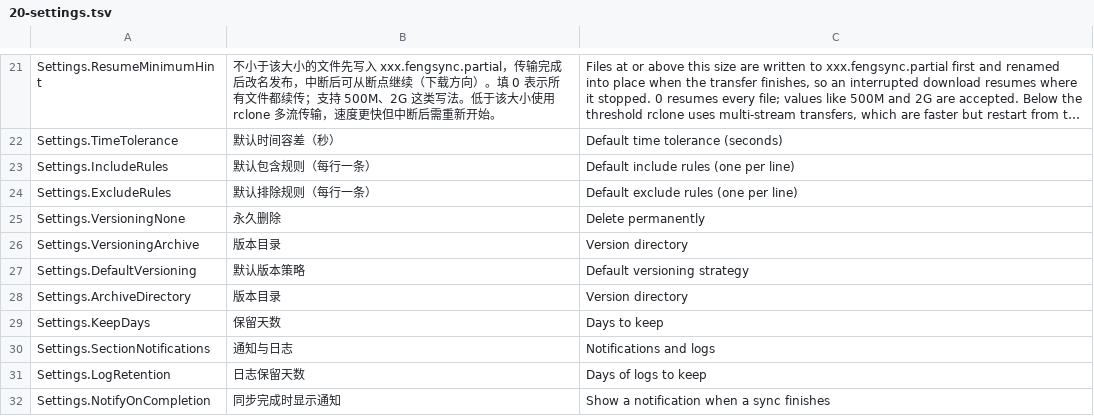
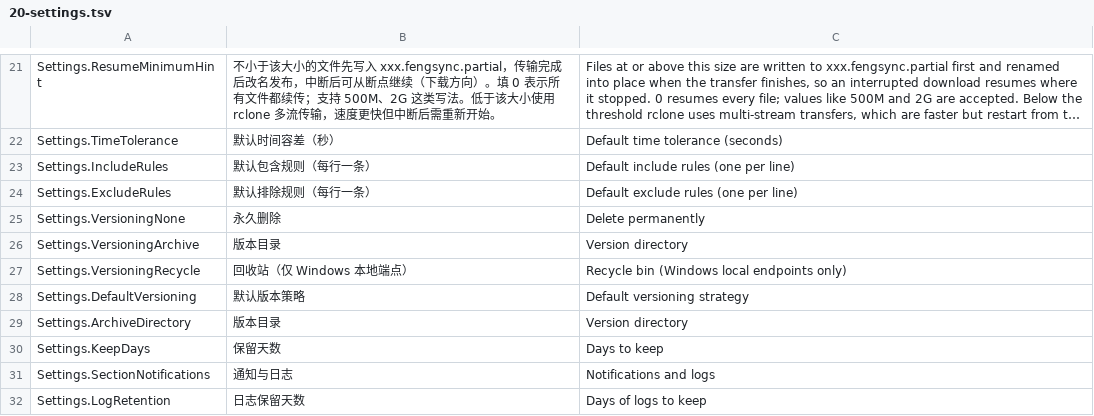
Before and after one commit to zoollcar/feng-sync, a TSV file: localization/20-settings.tsv, drawn as a sheet; only a part is shown, gaps mark what is left out; the shorter side is filled out with more unchanged rows; long unchanged cells end in …; the diff names each change by its address in the sheet, - before the commit and + after, or states it on an @@ line.

Commit message:
feat(settings): offer the recycle bin as the default versioning policy
VersioningMode has had three members since it was introduced -- permanent
delete, recycle bin and versioned archive -- and the profile editor has always
offered all three. The global default under Settings > General listed only two,
so a user could choose the recycle bin for one profile but not as the policy
every other profile inherits.

Added, in the three places the index is shared: the combo's item list, its load
mapping and its save mapping. The archive directory and keep-days survive a
switch to another mode, so toggling to the recycle bin and back does not
quietly discard the folder the user configured.

The compatibility gate had to learn about the default too. It read only
profile.Settings?.Versioning ?? profile.Versioning, so a remote profile that
inherits the recycle bin from the global default cleared the check and then
failed per file inside the delete loop, where RecycleBinStrategy throws
NotSupportedException on a non-local endpoint. Evaluate now accepts the
application settings and resolves the same fallback EffectiveProfileSettings
.Resolve does; the runner, the shell and the profile editor pass them.

The editor's own versioning fallback was wrong in the same way: it fell back to
a fresh VersioningPolicy rather than the global default, so it displayed
"delete permanently" for a profile that inherited the recycle bin and, on save,
turned that inherited policy into an explicit permanent delete.

Verified: Test-All.ps1 -Level UiOffline -- build clean, Core/CLI/SFTP 577/577,
UI 668/668.

```diff
--- a/localization/20-settings.tsv
+++ b/localization/20-settings.tsv
+row 27: Settings.VersioningRecycle | 回收站（仅 Windows 本地端点） | Recycle bin (Windows local endpoints only)
```
Also changed, not shown: 9 other files.
